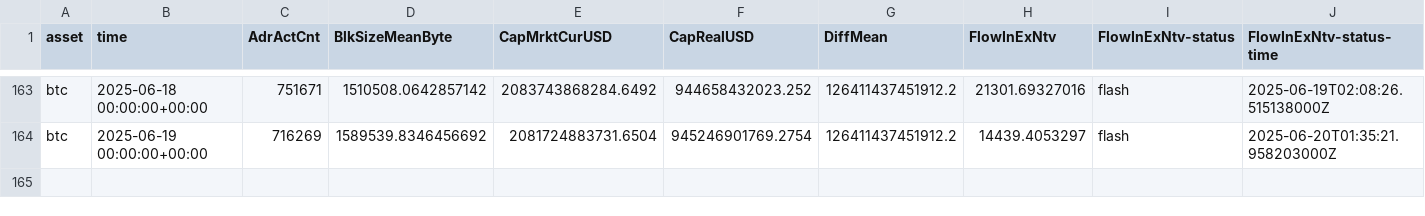
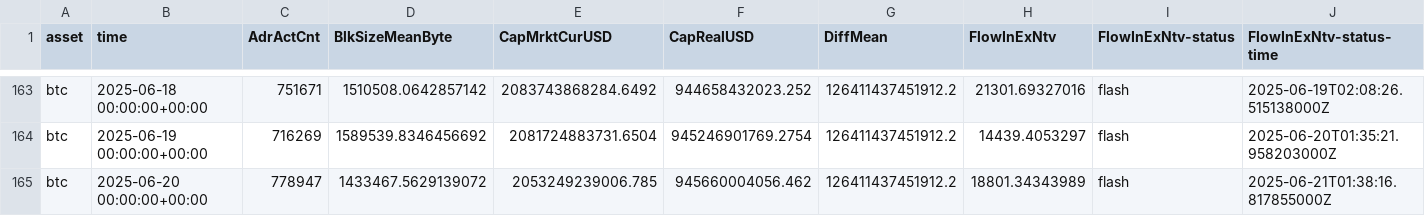
Before and after one commit to alex-lebedev/crypto-on-chain, a CSV file: btc_onchain_daily.csv, drawn as a sheet; only a part is shown, gaps mark what is left out; rows hold the shown columns only; the diff names each change by its address in the sheet, - before the commit and + after, or states it on an @@ line.

```diff
--- a/btc_onchain_daily.csv
+++ b/btc_onchain_daily.csv
+row 165: btc | 2025-06-20 00:00:00+00:00 | 778947 | 1433467.5629139072 | 2053249239006.785 | 945660004056.462 | 126411437451912.2 | 18801.34343989 | flash | 2025-06-21T01:38:16.817855000Z
```
Also changed, not shown: eth_onchain_daily.csv, 7 other files.
